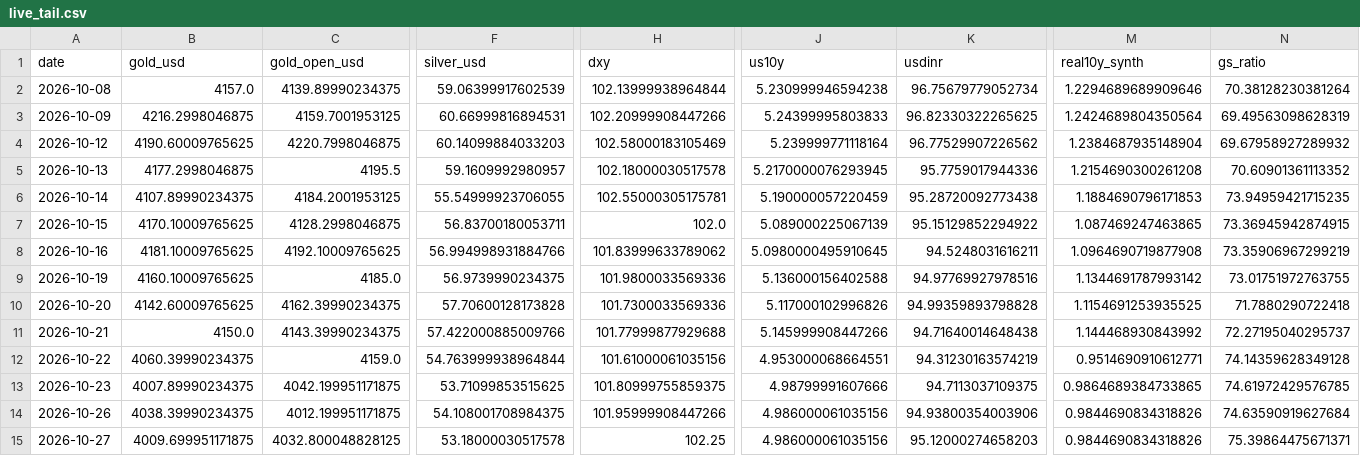
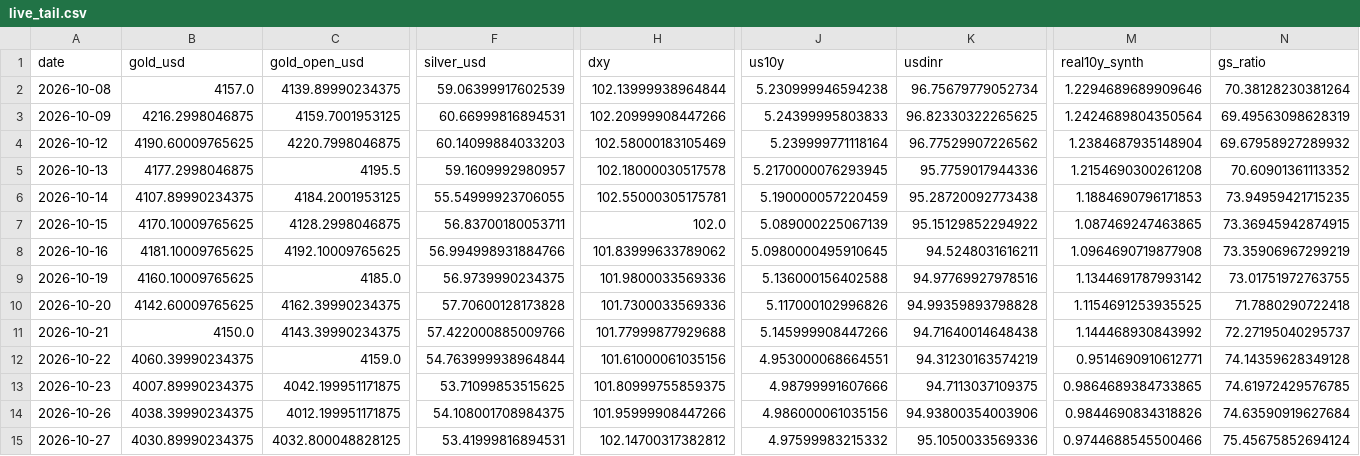
Before and after one commit to abhayv7272/ms-gold-algo, a CSV file: data/algo/live_tail.csv, drawn as a sheet; only a part is shown, gaps mark what is left out; the diff names each change by its address in the sheet, - before the commit and + after, or states it on an @@ line.

```diff
--- a/data/algo/live_tail.csv
+++ b/data/algo/live_tail.csv
-B15 (gold_usd): 4009.699951171875
+B15 (gold_usd): 4030.89990234375
-F15 (silver_usd): 53.18000030517578
+F15 (silver_usd): 53.41999816894531
-H15 (dxy): 102.25
+H15 (dxy): 102.14700317382812
-J15 (us10y): 4.986000061035156
+J15 (us10y): 4.97599983215332
-K15 (usdinr): 95.12000274658203
+K15 (usdinr): 95.1050033569336
-M15 (real10y_synth): 0.9844690834318826
+M15 (real10y_synth): 0.9744688545500466
-N15 (gs_ratio): 75.39864475671371
+N15 (gs_ratio): 75.45675852694124
```
Also changed, not shown: data/algo/health_log.csv, 2 other files.
